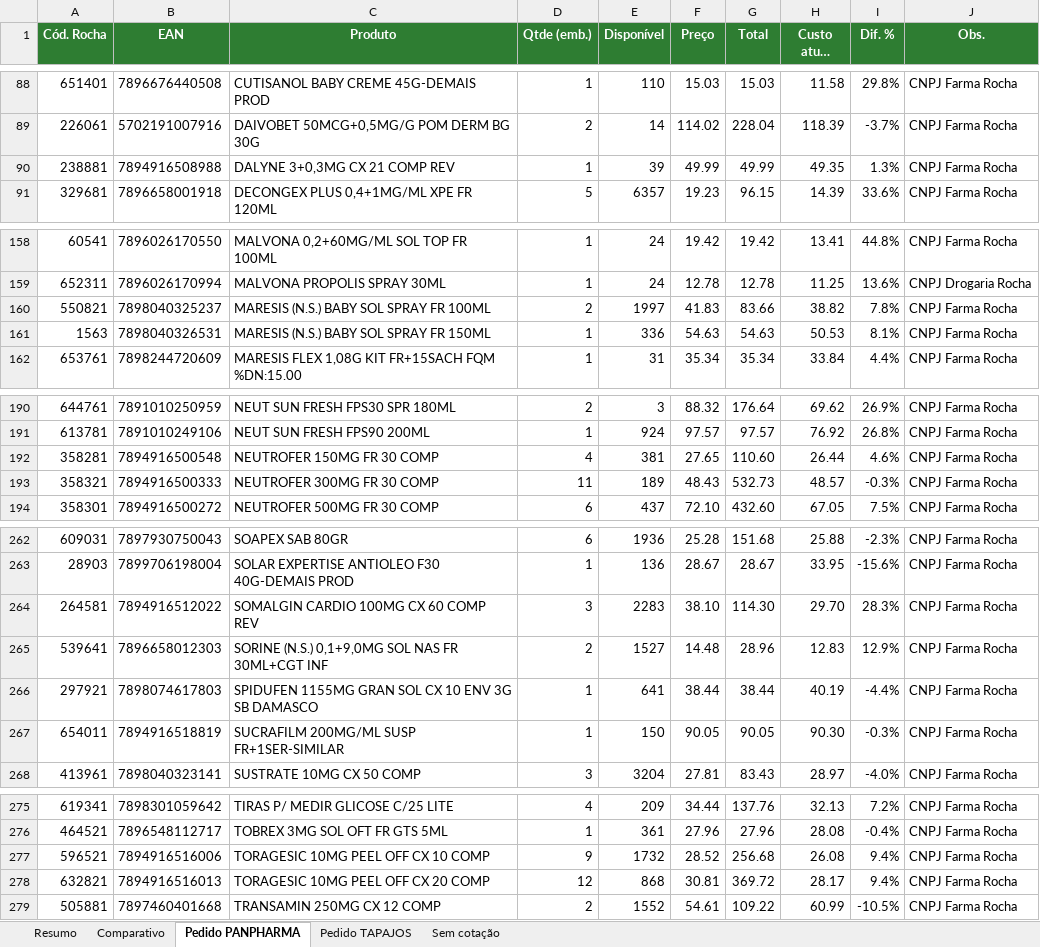
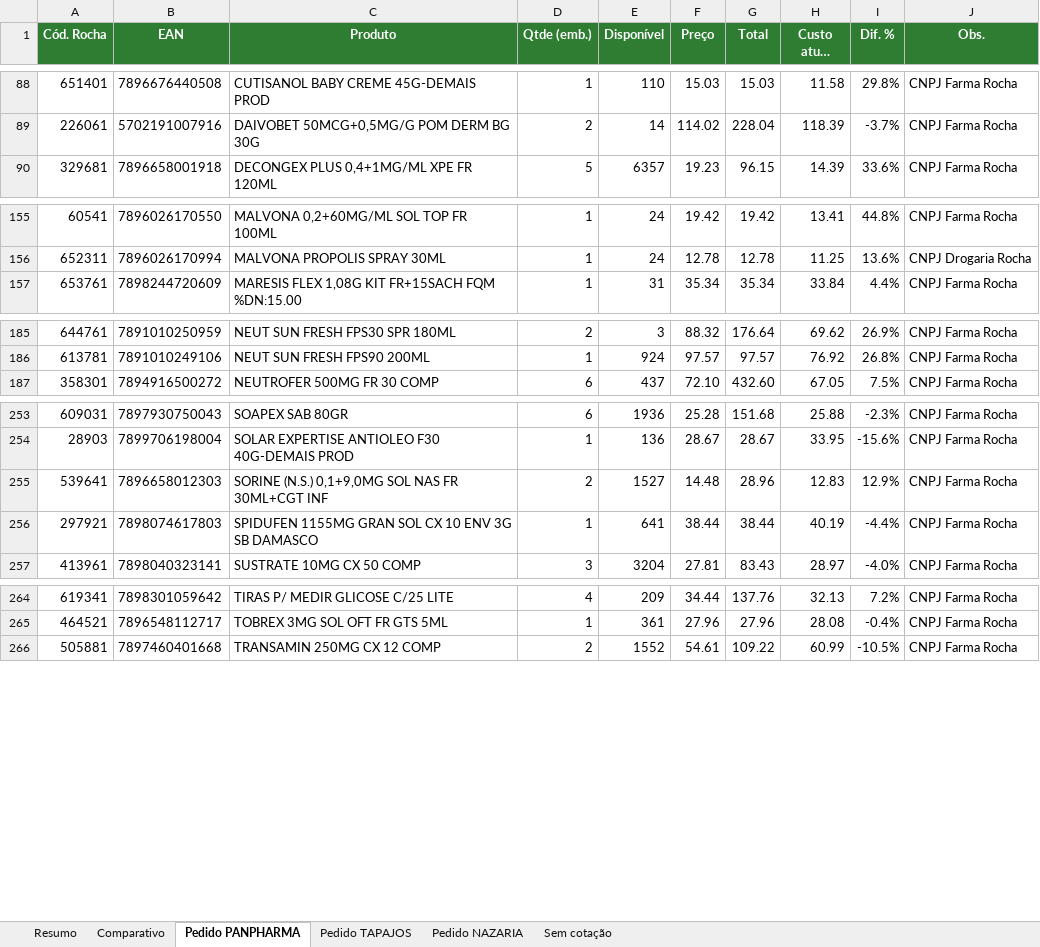
Before and after one commit to arthurrocha2025/farmarocha, an Excel workbook: cotacoes/2026-10-05/COMPARATIVO_05-10-2026.xlsx, sheet Pedido PANPHARMA, drawn as a sheet; only a part is shown, gaps mark what is left out; long unchanged cells end in …; values as stored, in another font and other column widths than the file's, no borders; the diff covers the shown part only; the diff names each change by its address in the sheet, - before the commit and + after, or states it on an @@ line.

```diff
--- a/cotacoes/2026-10-05/COMPARATIVO_05-10-2026.xlsx (sheet Pedido PANPHARMA)
+++ b/cotacoes/2026-10-05/COMPARATIVO_05-10-2026.xlsx (sheet Pedido PANPHARMA)
+sheet tab: Pedido NAZARIA
-row 90: 238881 | 7894916508988 | DALYNE 3+0,3MG CX 21 COMP REV | 1 | 39 | 49.99 | 49.99 | 49.35 | 1.3% | CNPJ Farma Rocha
-row 160: 550821 | 7898040325237 | MARESIS (N.S.) BABY SOL SPRAY FR 100ML | 2 | 1997 | 41.83 | 83.66 | 38.82 | 7.8% | CNPJ Farma Rocha
-row 161: 1563 | 7898040326531 | MARESIS (N.S.) BABY SOL SPRAY FR 150ML | 1 | 336 | 54.63 | 54.63 | 50.53 | 8.1% | CNPJ Farma Rocha
-row 192: 358281 | 7894916500548 | NEUTROFER 150MG FR 30 COMP | 4 | 381 | 27.65 | 110.60 | 26.44 | 4.6% | CNPJ Farma Rocha
-row 193: 358321 | 7894916500333 | NEUTROFER 300MG FR 30 COMP | 11 | 189 | 48.43 | 532.73 | 48.57 | -0.3% | CNPJ Farma Rocha
-row 264: 264581 | 7894916512022 | SOMALGIN CARDIO 100MG CX 60 COMP REV | 3 | 2283 | 38.10 | 114.30 | 29.70 | 28.3% | CNPJ Farma Rocha
-row 267: 654011 | 7894916518819 | SUCRAFILM 200MG/ML SUSP FR+1SER-SIMILAR | 1 | 150 | 90.05 | 90.05 | 90.30 | -0.3% | CNPJ Farma Rocha
-row 277: 596521 | 7894916516006 | TORAGESIC 10MG PEEL OFF CX 10 COMP | 9 | 1732 | 28.52 | 256.68 | 26.08 | 9.4% | CNPJ Farma Rocha
-row 278: 632821 | 7894916516013 | TORAGESIC 10MG PEEL OFF CX 20 COMP | 12 | 868 | 30.81 | 369.72 | 28.17 | 9.4% | CNPJ Farma Rocha
```
Also changed, not shown: 4 removed rows and 1 edited cell elsewhere in this sheet, sheet Comparativo, sheet Sem cotação, sheet Pedido TAPAJOS, sheet Resumo, 2 other files.
